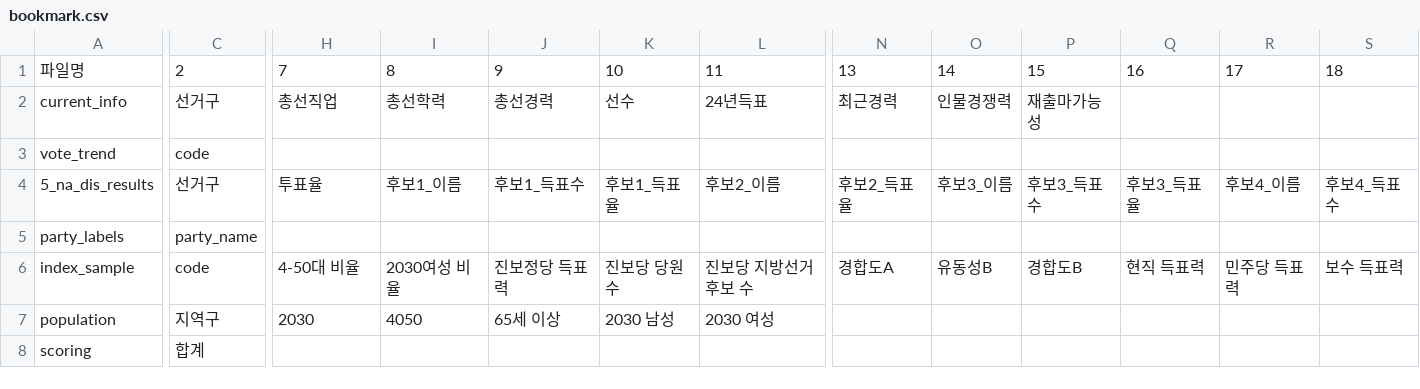
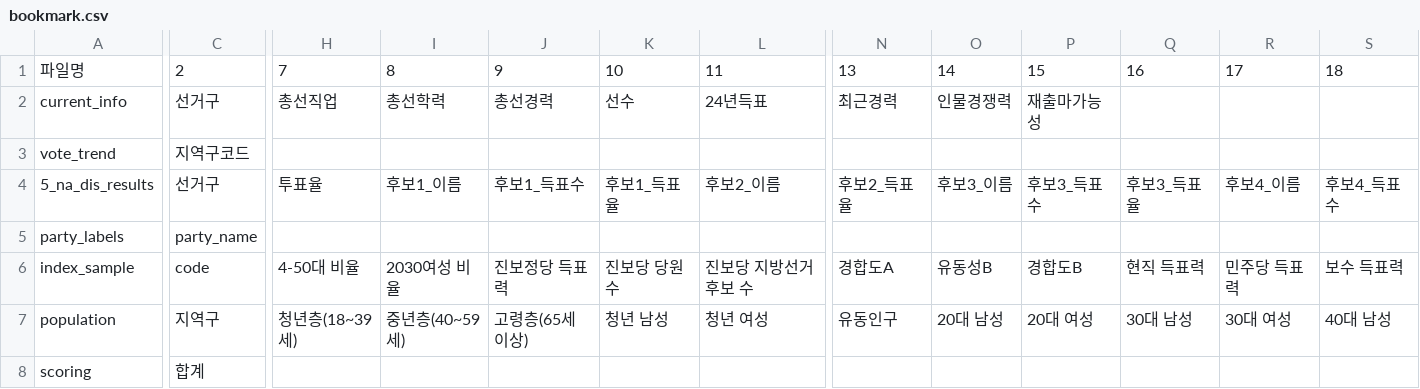
Before and after one commit to kkjy8500/sti, a CSV file: data/bookmark.csv, drawn as a sheet; only a part is shown, gaps mark what is left out; the diff covers the shown part only; the diff names each change by its address in the sheet, - before the commit and + after, or states it on an @@ line.

Commit message:
Add files via upload

```diff
--- a/data/bookmark.csv
+++ b/data/bookmark.csv
-C3: code
+C3: 지역구코드
-H7: 2030
+H7: 청년층(18~39세)
-I7: 4050
+I7: 중년층(40~59세)
-J7: 65세 이상
+J7: 고령층(65세 이상)
-K7: 2030 남성
+K7: 청년 남성
-L7: 2030 여성
+L7: 청년 여성
-N7: (empty)
+N7: 유동인구
-O7: (empty)
+O7: 20대 남성
-P7: (empty)
+P7: 20대 여성
-Q7: (empty)
+Q7: 30대 남성
-R7: (empty)
+R7: 30대 여성
-S7: (empty)
+S7: 40대 남성
```
Also changed, not shown: 7 edited cells elsewhere in this file.
